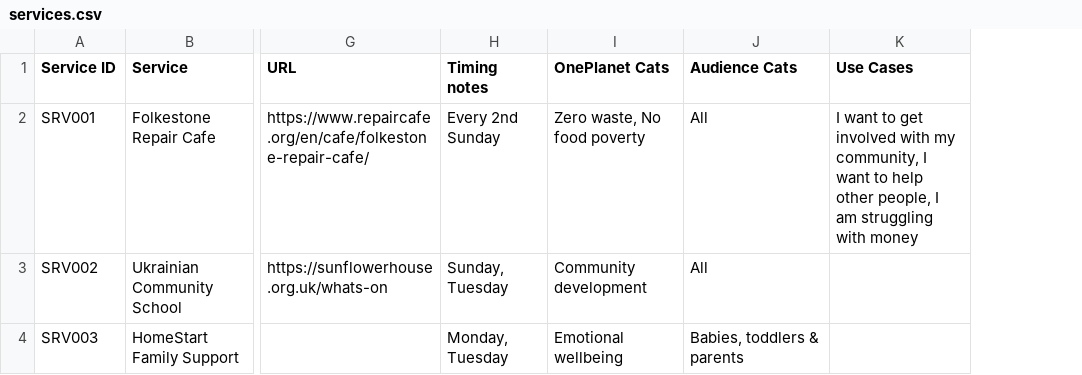
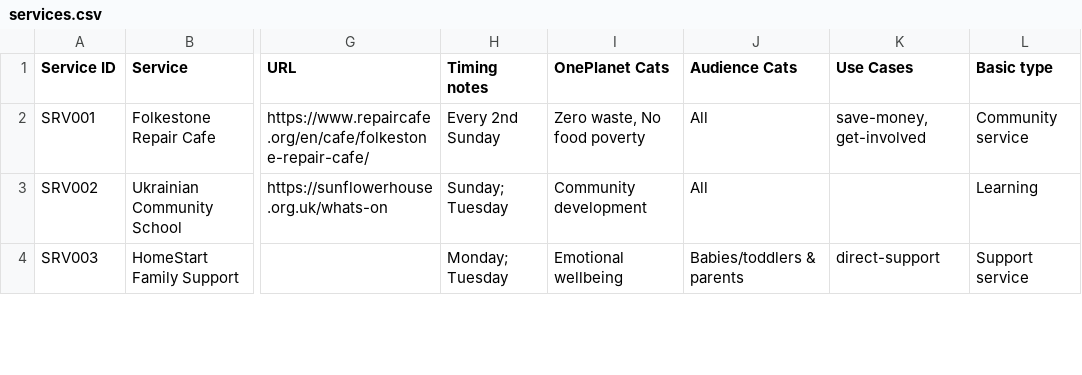
Before and after one commit to deelion/folkestone-hythe-community-directory, a CSV file: data/services.csv, drawn as a sheet; only a part is shown, gaps mark what is left out; removed rows and columns are numbered as before the commit, all else as after; the diff covers the shown part only; the diff names each change by its address in the sheet, - before the commit and + after, or states it on an @@ line.

```diff
--- a/data/services.csv
+++ b/data/services.csv
-column K (Use Cases), row 2: I want to get involved with my community, I want to help other people, I am struggling with money
+column K (Use Cases), rows 2-4: save-money, get-involved |  | direct-support
+column L (Basic type), rows 2-4: Community service | Learning | Support service
-H3 (Timing notes): Sunday, Tuesday
+H3 (Timing notes): Sunday; Tuesday
-H4 (Timing notes): Monday, Tuesday
+H4 (Timing notes): Monday; Tuesday
-J4 (Audience Cats): Babies, toddlers & parents
+J4 (Audience Cats): Babies/toddlers & parents
```
Also changed, not shown: 16 edited cells elsewhere in this file, 14 other files.
